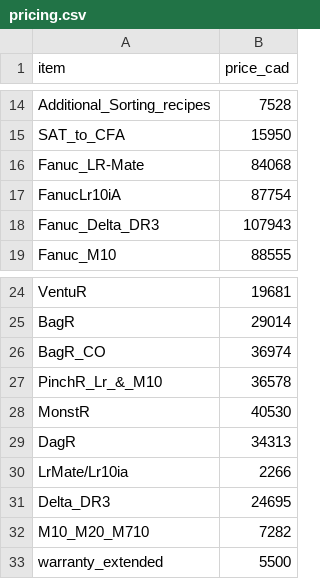
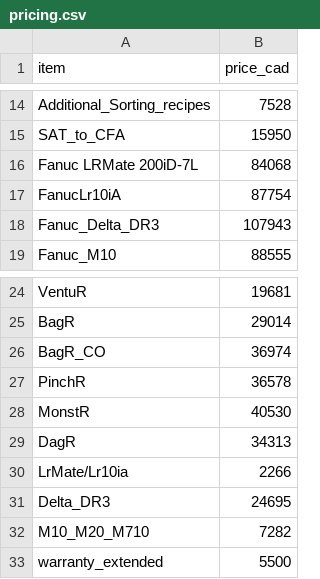
Before and after one commit to codymartins/wr-quote-generator, a CSV file: pricing.csv, drawn as a sheet; only a part is shown, gaps mark what is left out.

```diff
--- a/pricing.csv
+++ b/pricing.csv
@@ -15,3 +15,3 @@ Additional_Sorting_recipes,7528
 SAT_to_CFA,15950
-Fanuc_LR-Mate,84068
+Fanuc LRMate 200iD-7L,84068
 FanucLr10iA,87754
@@ -26,3 +26,3 @@ BagR,29014
 BagR_CO,36974
-PinchR_Lr_&_M10,36578
+PinchR,36578
 MonstR,40530
```
Also changed, not shown: 12 other files.
